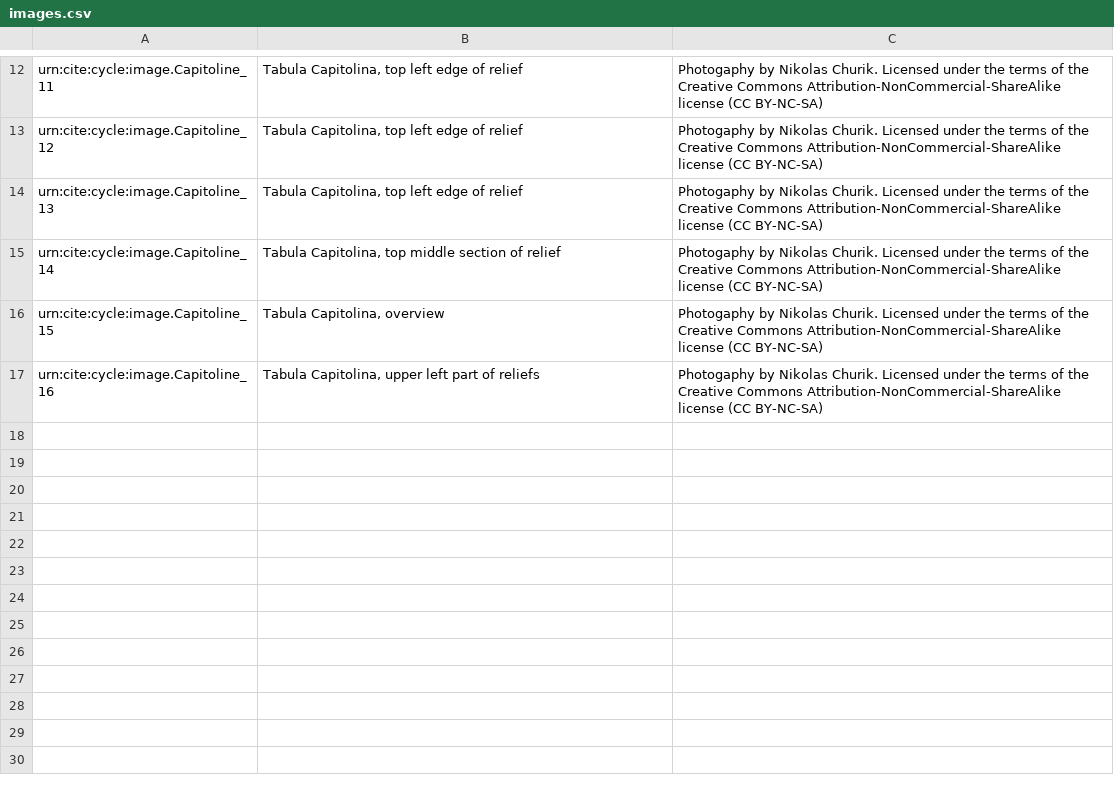
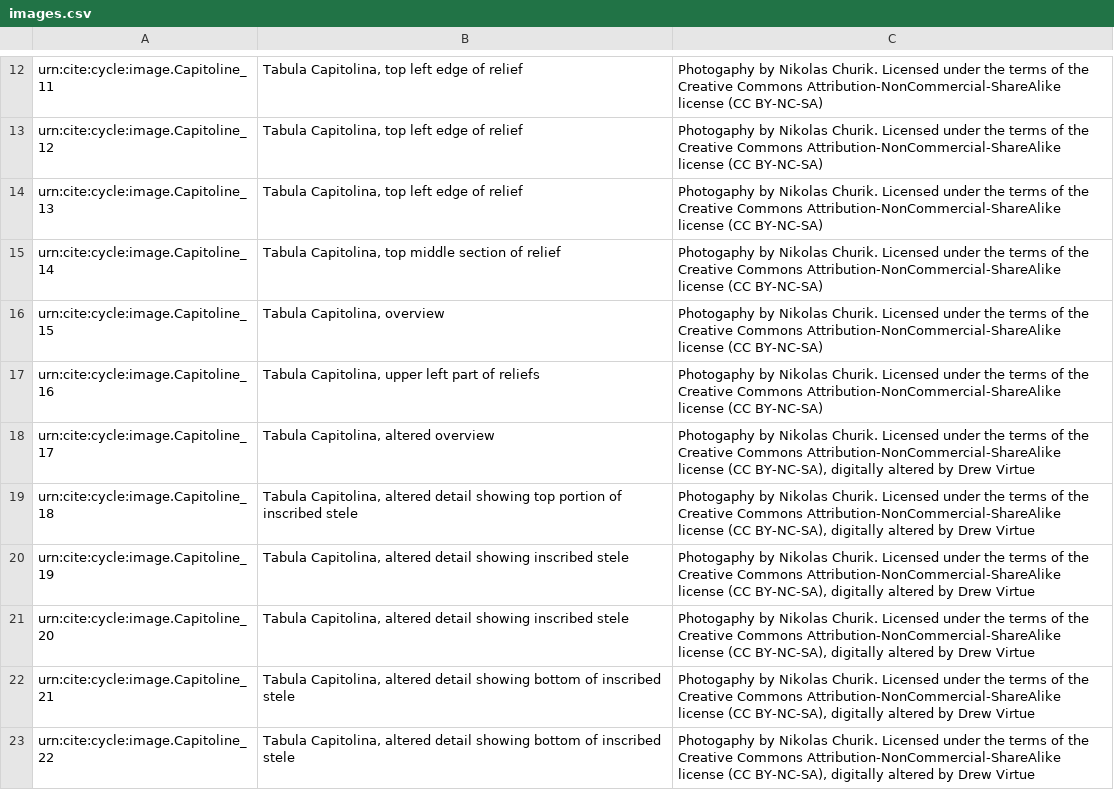
Before and after one commit to neelsmith/retelling, a CSV file: collections/images.csv, drawn as a sheet; only a part is shown, gaps mark what is left out.

Commit message:
Update images.csv
added collection of altered images

```diff
--- a/collections/images.csv
+++ b/collections/images.csv
@@ -17 +17,7 @@ urn:cite:cycle:image.Capitoline_15,"Tabula Capitolina, overview","Photogaphy by
 urn:cite:cycle:image.Capitoline_16,"Tabula Capitolina, upper left part of reliefs","Photogaphy by Nikolas Churik. Licensed under the terms of the Creative Commons Attribution-NonCommercial-ShareAlike license (CC BY-NC-SA)"
+urn:cite:cycle:image.Capitoline_17,"Tabula Capitolina, altered overview","Photogaphy by Nikolas Churik. Licensed under the terms of the Creative Commons Attribution-NonCommercial-ShareAlike license (CC BY-NC-SA), digitally altered by Drew Virtue"
+urn:cite:cycle:image.Capitoline_18,"Tabula Capitolina, altered detail showing top portion of inscribed stele","Photogaphy by Nikolas Churik. Licensed under the terms of the Creative Commons Attribution-NonCommercial-ShareAlike license (CC BY-NC-SA), digitally altered by Drew Virtue"
+urn:cite:cycle:image.Capitoline_19,"Tabula Capitolina, altered detail showing inscribed stele","Photogaphy by Nikolas Churik. Licensed under the terms of the Creative Commons Attribution-NonCommercial-ShareAlike license (CC BY-NC-SA), digitally altered by Drew Virtue"
+urn:cite:cycle:image.Capitoline_20,"Tabula Capitolina, altered detail showing inscribed stele","Photogaphy by Nikolas Churik. Licensed under the terms of the Creative Commons Attribution-NonCommercial-ShareAlike license (CC BY-NC-SA), digitally altered by Drew Virtue"
+urn:cite:cycle:image.Capitoline_21,"Tabula Capitolina, altered detail showing bottom of inscribed stele","Photogaphy by Nikolas Churik. Licensed under the terms of the Creative Commons Attribution-NonCommercial-ShareAlike license (CC BY-NC-SA), digitally altered by Drew Virtue"
+urn:cite:cycle:image.Capitoline_22,"Tabula Capitolina, altered detail showing bottom of inscribed stele","Photogaphy by Nikolas Churik. Licensed under the terms of the Creative Commons Attribution-NonCommercial-ShareAlike license (CC BY-NC-SA), digitally altered by Drew Virtue"
```
